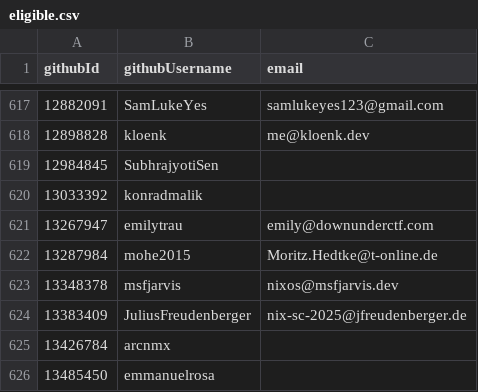
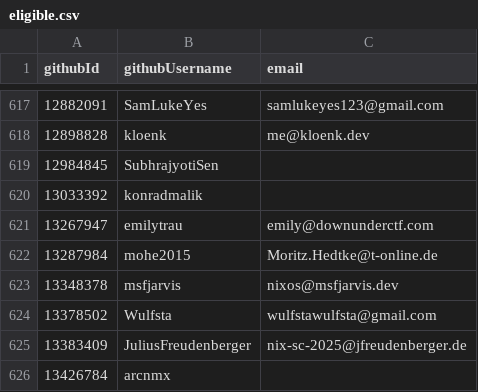
Before and after one commit to NixOS/SC-election-2025, a CSV file: eligible.csv, drawn as a sheet; only a part is shown, gaps mark what is left out; the shorter side is filled out with more unchanged rows; the diff names each change by its address in the sheet, - before the commit and + after, or states it on an @@ line.

Commit message:
add Wulfsta to eligible.csv

```diff
--- a/eligible.csv
+++ b/eligible.csv
+row 624: 13378502 | Wulfsta | wulfstawulfsta@gmail.com
```
